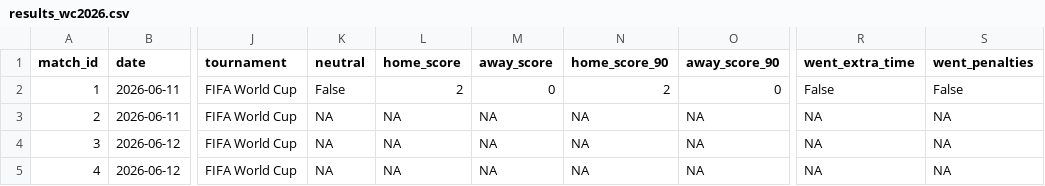
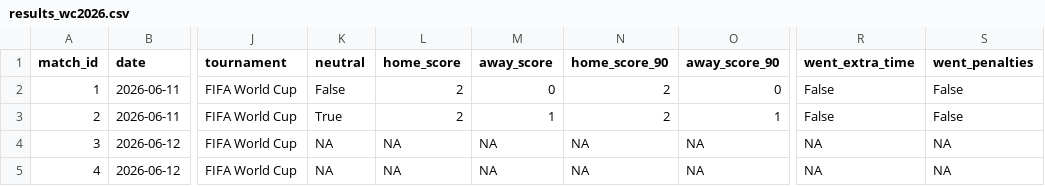
Before and after one commit to rwarneke/football_model, a CSV file: match_results/results_wc2026.csv, drawn as a sheet; only a part is shown, gaps mark what is left out; the diff names each change by its address in the sheet, - before the commit and + after, or states it on an @@ line.

```diff
--- a/match_results/results_wc2026.csv
+++ b/match_results/results_wc2026.csv
-K3 (neutral): NA
+K3 (neutral): True
-L3 (home_score): NA
+L3 (home_score): 2
-M3 (away_score): NA
+M3 (away_score): 1
-N3 (home_score_90): NA
+N3 (home_score_90): 2
-O3 (away_score_90): NA
+O3 (away_score_90): 1
-R3 (went_extra_time): NA
+R3 (went_extra_time): False
-S3 (went_penalties): NA
+S3 (went_penalties): False
```
Also changed, not shown: model_output/ratings_current.csv, 16 other files.
